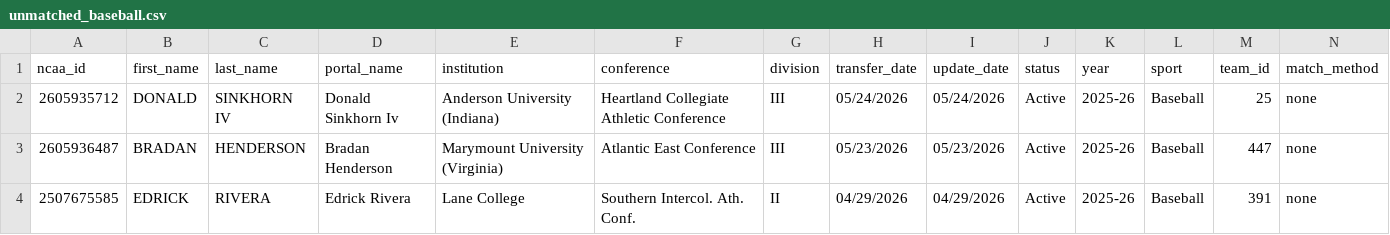
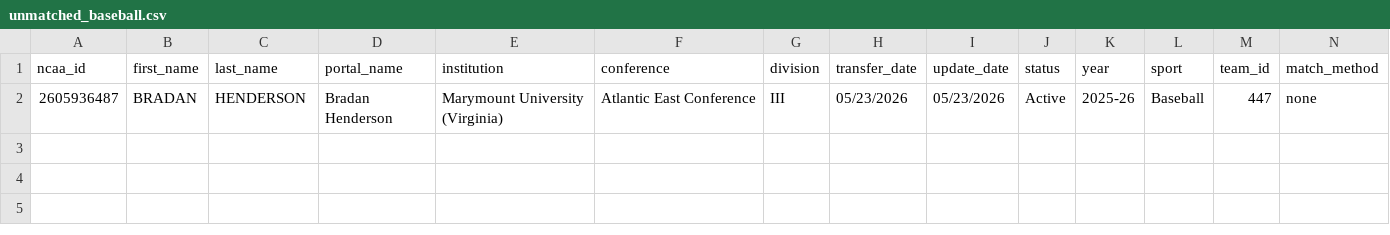
Before and after one commit to JasonR64A/chart-builder, a CSV file: data/portal/unmatched_baseball.csv, drawn as a sheet; only a part is shown; rows hold the shown columns only; the diff names each change by its address in the sheet, - before the commit and + after, or states it on an @@ line.

```diff
--- a/data/portal/unmatched_baseball.csv
+++ b/data/portal/unmatched_baseball.csv
-row 2: 2605935712 | DONALD | SINKHORN IV | Donald Sinkhorn Iv | Anderson University (Indiana) | Heartland Collegiate Athletic Conference | III | 05/24/2026 | 05/24/2026 | Active | 2025-26 | Baseball | 25 | none
-row 4: 2507675585 | EDRICK | RIVERA | Edrick Rivera | Lane College | Southern Intercol. Ath. Conf. | II | 04/29/2026 | 04/29/2026 | Active | 2025-26 | Baseball | 391 | none
```
Also changed, not shown: data/portal/baseball_matched.csv, data/portal/needs_review_baseball.csv, 6 other files.
